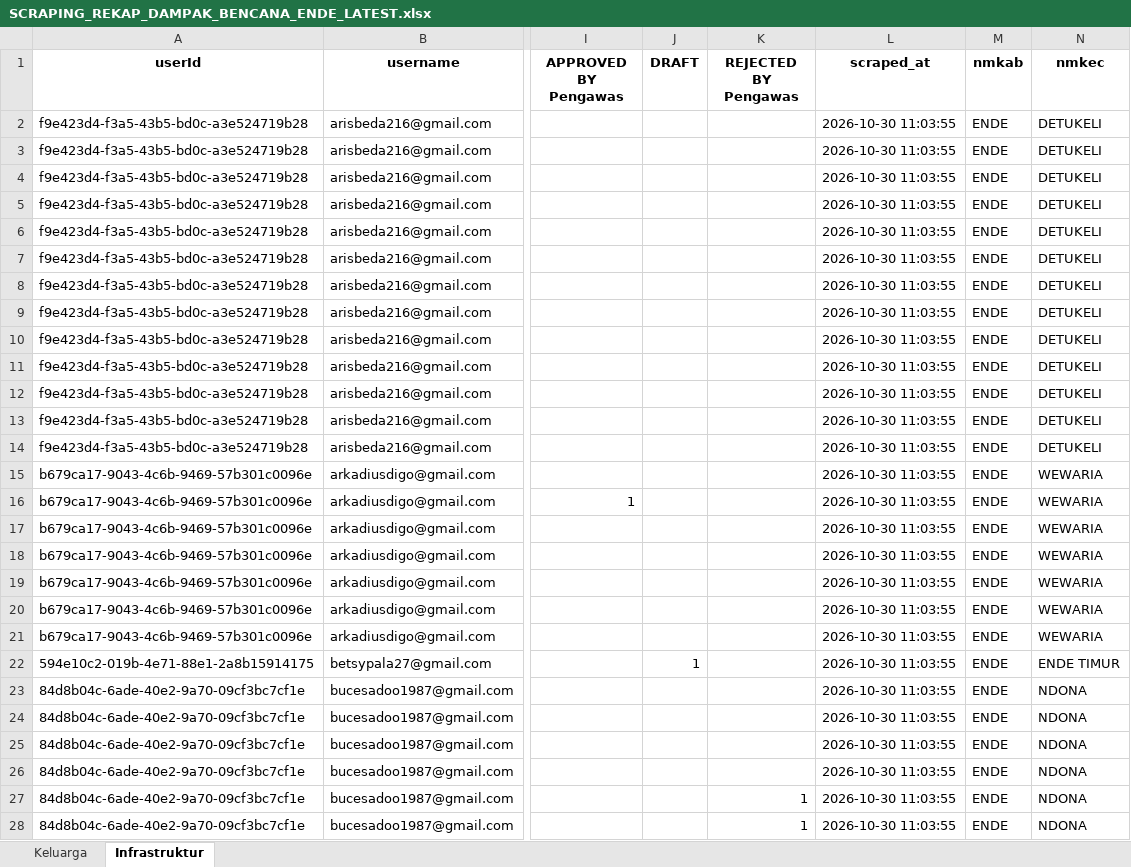
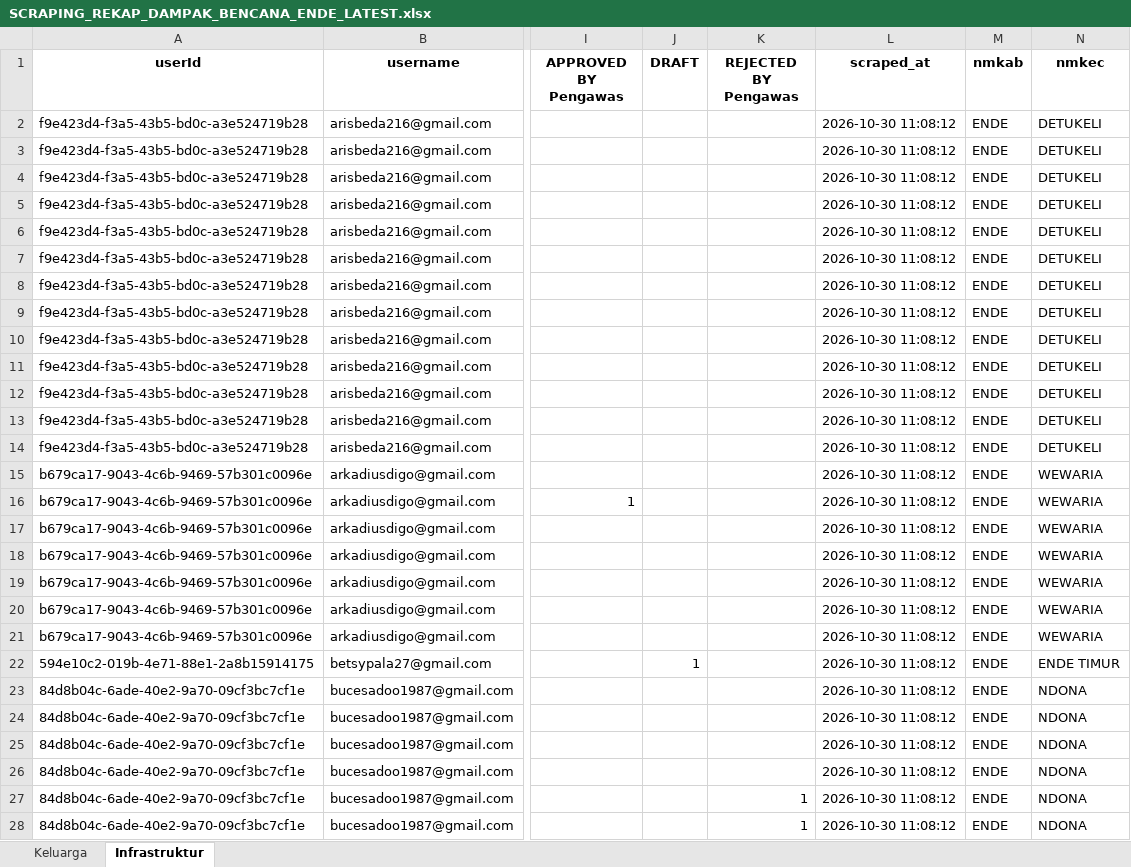
Before and after one commit to andrewmarulitua/monitoring-dampak-gempa, an Excel workbook: data/SCRAPING_REKAP_DAMPAK_BENCANA_ENDE_LATEST.xlsx, sheet Infrastruktur, drawn as a sheet; only a part is shown, gaps mark what is left out; values as stored, in another font and other column widths than the file's, no borders; the diff covers the shown part only; the diff names each change by its address in the sheet, - before the commit and + after, or states it on an @@ line.

```diff
--- a/data/SCRAPING_REKAP_DAMPAK_BENCANA_ENDE_LATEST.xlsx (sheet Infrastruktur)
+++ b/data/SCRAPING_REKAP_DAMPAK_BENCANA_ENDE_LATEST.xlsx (sheet Infrastruktur)
-L2:L28 (scraped_at): 2026-10-30 11:03:55
+L2:L28 (scraped_at): 2026-10-30 11:08:12
```
Also changed, not shown: 251 edited cells elsewhere in this sheet, sheet Keluarga, 2 other files.
